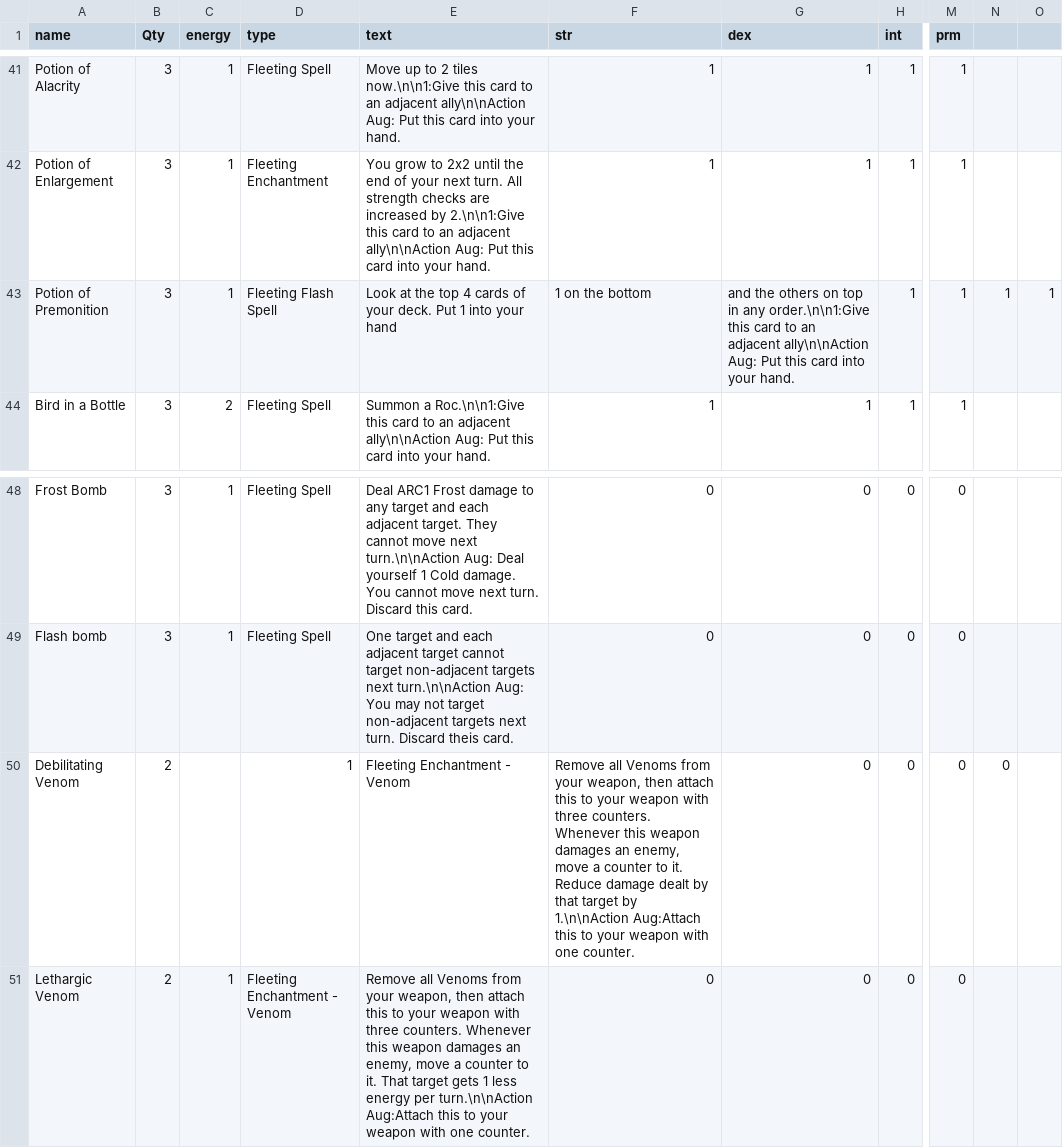
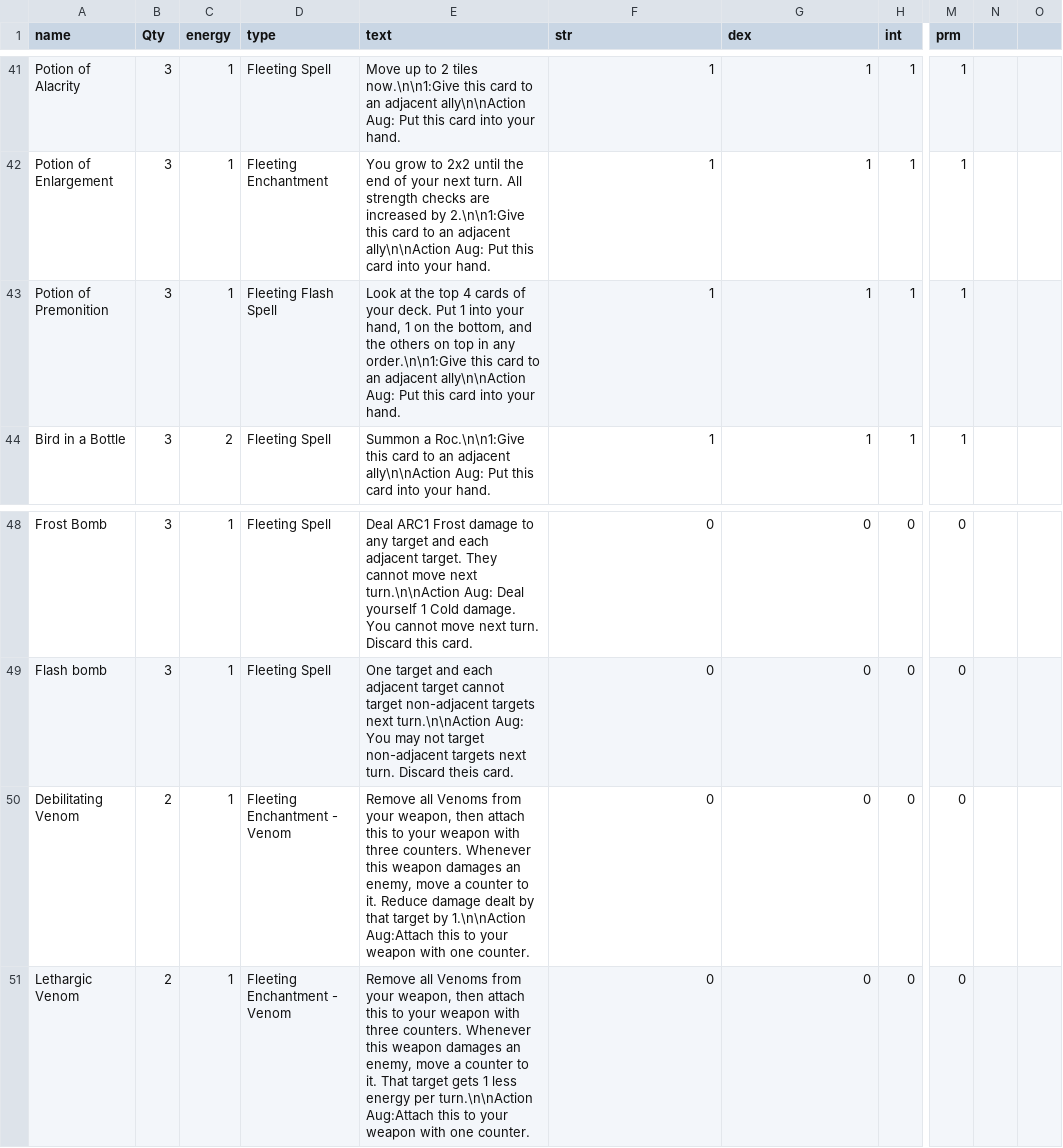
Before and after one commit to LCRPG/lcrpg, a CSV file: squib/cardfiles/abilities.csv, drawn as a sheet; only a part is shown, gaps mark what is left out; the diff names each change by its address in the sheet, - before the commit and + after, or states it on an @@ line.

Commit message:
Card fixes

```diff
--- a/squib/cardfiles/abilities.csv
+++ b/squib/cardfiles/abilities.csv
-E43 (text): …into your hand
+E43 (text): …into your hand, 1 on the bottom, and the others on top in any order.\n\n1:Give this card to an adjacent ally\n\nAction Aug: Put this card into your hand.
-F43 (str): 1 on the bottom
+F43 (str): 1
-G43 (dex): and the others on top in any order.\n\n1:Give this card to an adjacent ally\n\nAction Aug: Put this card into your hand.
+G43 (dex): 1
-N43: 1
+N43: (empty)
-O43: 1
+O43: (empty)
-C50 (energy): (empty)
+C50 (energy): 1
-D50 (type): 1
+D50 (type): Fleeting Enchantment - Venom
-E50 (text): Fleeting Enchantment - Venom
+E50 (text): Remove all Venoms from your weapon, then attach this to your weapon with three counters. Whenever this weapon damages an enemy, move a counter to it. Reduce damage dealt by that target by 1.\n\nAction Aug:Attach this to your weapon with one counter.
-F50 (str): Remove all Venoms from your weapon, then attach this to your weapon with three counters. Whenever this weapon damages an enemy, move a counter to it. Reduce damage dealt by that target by 1.\n\nAction Aug:Attach this to your weapon with one counter.
+F50 (str): 0
-N50: 0
+N50: (empty)
```
